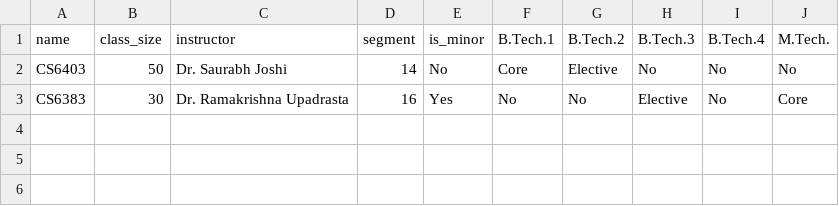
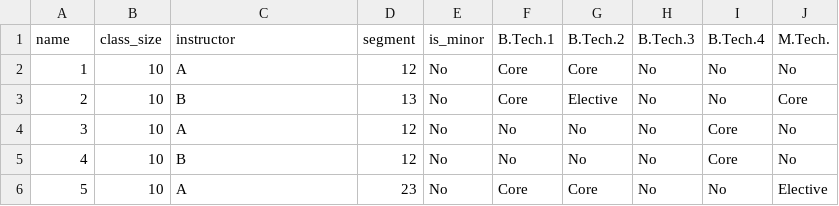
Before and after one commit to sukrutrao/Timetabler, a CSV file: config/input.csv, drawn as a sheet.

```diff
--- a/config/input.csv
+++ b/config/input.csv
@@ -1,3 +1,6 @@
 name,class_size,instructor,segment,is_minor,B.Tech.1,B.Tech.2,B.Tech.3,B.Tech.4,M.Tech.
-CS6403,50,Dr. Saurabh Joshi,14,No,Core,Elective,No,No,No
-CS6383,30,Dr. Ramakrishna Upadrasta,16,Yes,No,No,Elective,No,Core
+1,10,A,12,No,Core,Core,No,No,No
+2,10,B,13,No,Core,Elective,No,No,Core
+3,10,A,12,No,No,No,No,Core,No
+4,10,B,12,No,No,No,No,Core,No
+5,10,A,23,No,Core,Core,No,No,Elective
```
Also changed, not shown: 5 other files.
